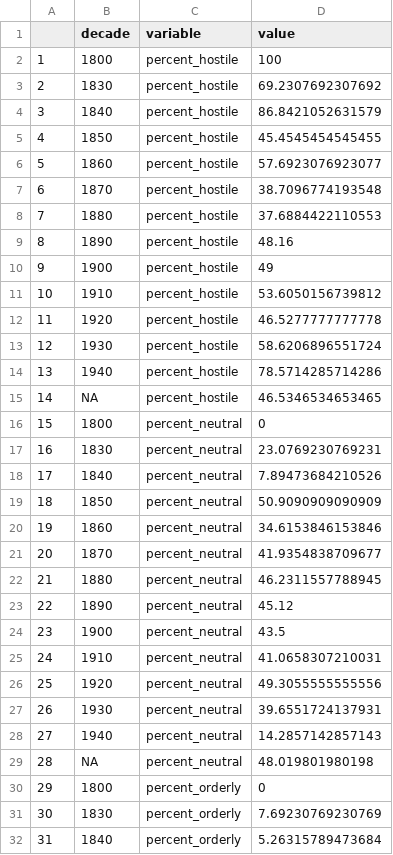
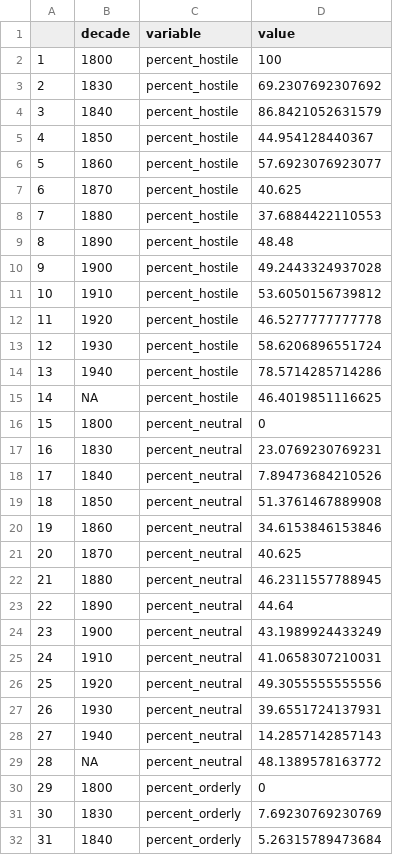
Before and after one commit to wellsdata/Jour389L, a CSV file: output/mob_melt_11_15.csv, drawn as a sheet; only a part is shown; the diff covers the shown part only.

```diff
--- a/output/mob_melt_11_15.csv
+++ b/output/mob_melt_11_15.csv
@@ -4,8 +4,8 @@
 "3",1840,"percent_hostile",86.8421052631579
-"4",1850,"percent_hostile",45.4545454545455
+"4",1850,"percent_hostile",44.954128440367
 "5",1860,"percent_hostile",57.6923076923077
-"6",1870,"percent_hostile",38.7096774193548
+"6",1870,"percent_hostile",40.625
 "7",1880,"percent_hostile",37.6884422110553
-"8",1890,"percent_hostile",48.16
-"9",1900,"percent_hostile",49
+"8",1890,"percent_hostile",48.48
+"9",1900,"percent_hostile",49.2443324937028
 "10",1910,"percent_hostile",53.6050156739812
@@ -14,3 +14,3 @@
 "13",1940,"percent_hostile",78.5714285714286
-"14",NA,"percent_hostile",46.5346534653465
+"14",NA,"percent_hostile",46.4019851116625
 "15",1800,"percent_neutral",0
@@ -18,8 +18,8 @@
 "17",1840,"percent_neutral",7.89473684210526
-"18",1850,"percent_neutral",50.9090909090909
+"18",1850,"percent_neutral",51.3761467889908
 "19",1860,"percent_neutral",34.6153846153846
-"20",1870,"percent_neutral",41.9354838709677
+"20",1870,"percent_neutral",40.625
 "21",1880,"percent_neutral",46.2311557788945
-"22",1890,"percent_neutral",45.12
-"23",1900,"percent_neutral",43.5
+"22",1890,"percent_neutral",44.64
+"23",1900,"percent_neutral",43.1989924433249
 "24",1910,"percent_neutral",41.0658307210031
@@ -28,3 +28,3 @@
 "27",1940,"percent_neutral",14.2857142857143
-"28",NA,"percent_neutral",48.019801980198
+"28",NA,"percent_neutral",48.1389578163772
 "29",1800,"percent_orderly",0
```
Also changed, not shown: 5 edited cells elsewhere in this file, 3 other files.
